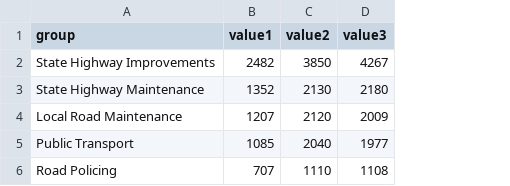
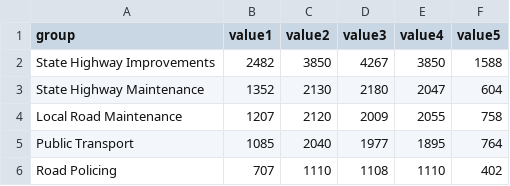
Before and after one commit to jonathonkearney/dotPlot, a CSV file: data.csv, drawn as a sheet; the diff names each change by its address in the sheet, - before the commit and + after, or states it on an @@ line.

Commit message:
Update data.csv

```diff
--- a/data.csv
+++ b/data.csv
+column E (value4), rows 2-6: 3850 | 2047 | 2055 | 1895 | 1110
+column F (value5), rows 2-6: 1588 | 604 | 758 | 764 | 402
```
